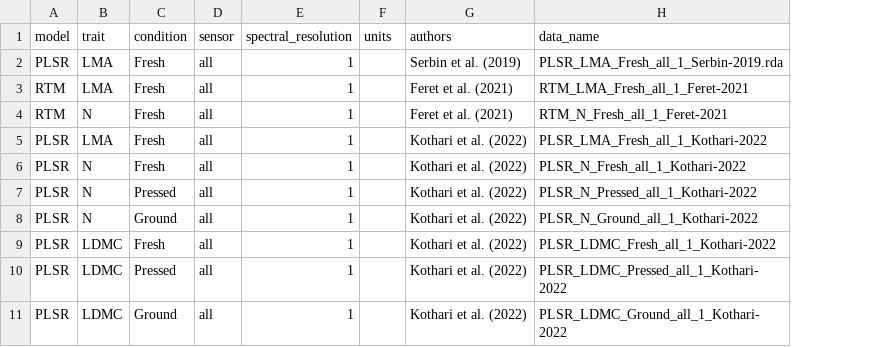
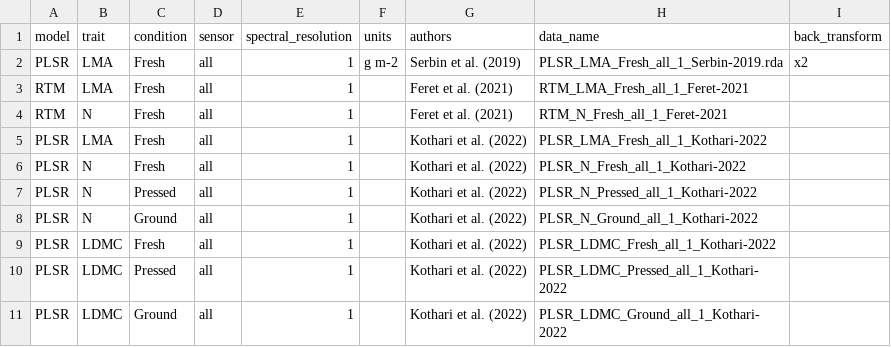
Before and after one commit to ASCEND-BII/SpecTraits, a CSV file: data/model-info.csv, drawn as a sheet; the diff names each change by its address in the sheet, - before the commit and + after, or states it on an @@ line.

```diff
--- a/data/model-info.csv
+++ b/data/model-info.csv
+column I (back_transform), row 2: x2
-F2 (units): (empty)
+F2 (units): g m-2
```
Also changed, not shown: 5 other files.
